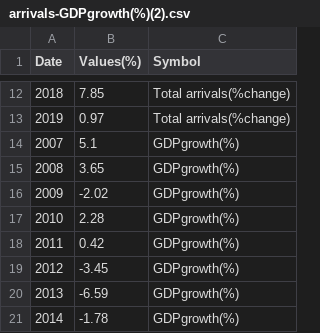
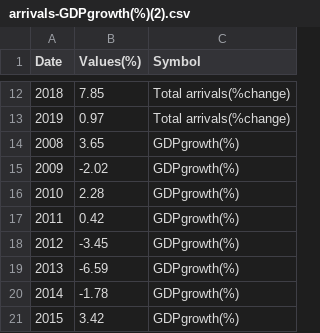
Before and after one commit to nikiconst/nikiconst.github.io, a CSV file: project/arrivals-GDPgrowth(%)(2).csv, drawn as a sheet; only a part is shown, gaps mark what is left out; the shorter side is filled out with more unchanged rows; the diff names each change by its address in the sheet, - before the commit and + after, or states it on an @@ line.

Commit message:
data edited

```diff
--- a/project/arrivals-GDPgrowth(%)(2).csv
+++ b/project/arrivals-GDPgrowth(%)(2).csv
-row 14: 2007 | 5.1 | GDPgrowth(%)
```
